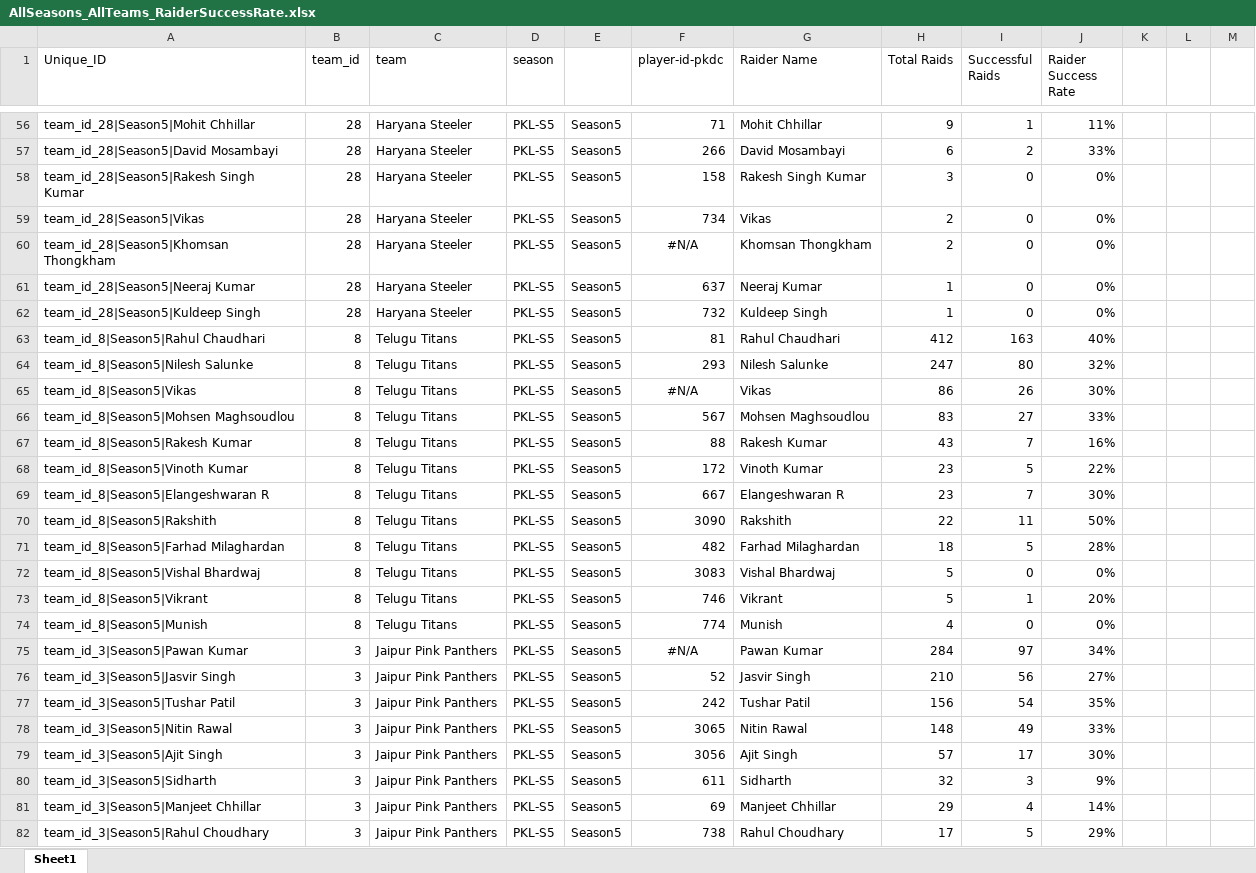
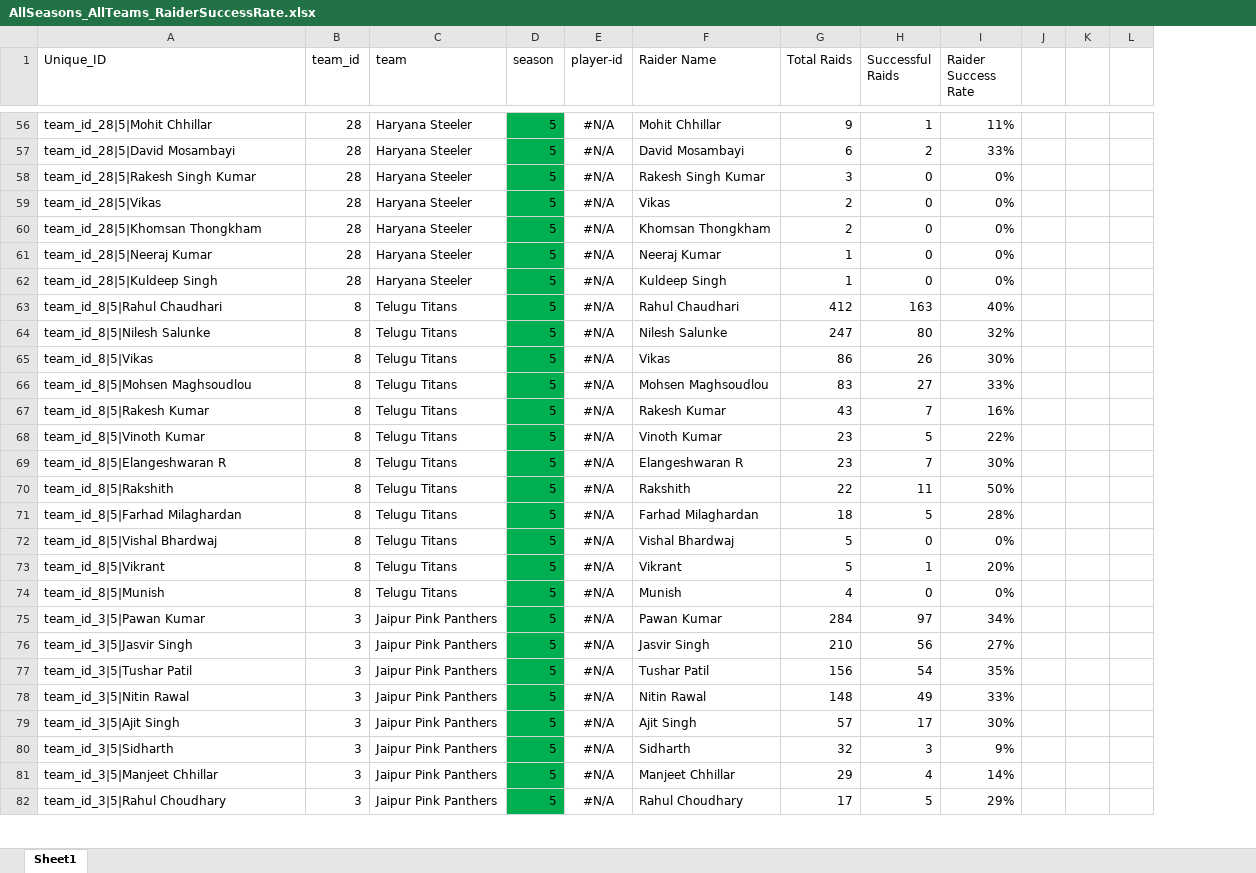
Before and after one commit to kabaddiPy/kabaddiPy, an Excel workbook: pypi/prokabaddidata/Player-Wise-Data/AllSeasons_AllTeams_RaiderSuccessRate.xlsx, sheet Sheet1, drawn as a sheet; only a part is shown, gaps mark what is left out; values as stored, in another font and other column widths than the file's, no borders; removed rows and columns are numbered as before the commit, all else as after; the diff covers the shown part only; the diff names each change by its address in the sheet, - before the commit and + after, or states it on an @@ line.

```diff
--- a/pypi/prokabaddidata/Player-Wise-Data/AllSeasons_AllTeams_RaiderSuccessRate.xlsx (sheet Sheet1)
+++ b/pypi/prokabaddidata/Player-Wise-Data/AllSeasons_AllTeams_RaiderSuccessRate.xlsx (sheet Sheet1)
-column E, rows 56-82: all Season5
-column F (player-id-pkdc), rows 56-82: 71 | 266 | 158 | 734 | #N/A | 637 | 732 | 81 | 293 | #N/A | 567 | 88 | 172 | 667 | 3090 | 482 | 3083 | 746 | 774 | #N/A | 52 | 242 | 3065 | 3056 | 611 | 69 | 738
+column E (player-id), rows 56-82: all #N/A
-A56 (Unique_ID): team_id_28|Season5|Mohit Chhillar
+A56 (Unique_ID): team_id_28|5|Mohit Chhillar
-D56:D82 (season): PKL-S5
+D56:D82 (season): 5
-D56:D82 fill: none
+D56:D82 fill: #00B050
-A57 (Unique_ID): team_id_28|Season5|David Mosambayi
+A57 (Unique_ID): team_id_28|5|David Mosambayi
-A58 (Unique_ID): team_id_28|Season5|Rakesh Singh Kumar
+A58 (Unique_ID): team_id_28|5|Rakesh Singh Kumar
-A59 (Unique_ID): team_id_28|Season5|Vikas
+A59 (Unique_ID): team_id_28|5|Vikas
-A60 (Unique_ID): team_id_28|Season5|Khomsan Thongkham
+A60 (Unique_ID): team_id_28|5|Khomsan Thongkham
-A61 (Unique_ID): team_id_28|Season5|Neeraj Kumar
+A61 (Unique_ID): team_id_28|5|Neeraj Kumar
-A62 (Unique_ID): team_id_28|Season5|Kuldeep Singh
+A62 (Unique_ID): team_id_28|5|Kuldeep Singh
-A63 (Unique_ID): team_id_8|Season5|Rahul Chaudhari
+A63 (Unique_ID): team_id_8|5|Rahul Chaudhari
-A64 (Unique_ID): team_id_8|Season5|Nilesh Salunke
+A64 (Unique_ID): team_id_8|5|Nilesh Salunke
-A65 (Unique_ID): team_id_8|Season5|Vikas
+A65 (Unique_ID): team_id_8|5|Vikas
-A66 (Unique_ID): team_id_8|Season5|Mohsen Maghsoudlou
+A66 (Unique_ID): team_id_8|5|Mohsen Maghsoudlou
-A67 (Unique_ID): team_id_8|Season5|Rakesh Kumar
+A67 (Unique_ID): team_id_8|5|Rakesh Kumar
-A68 (Unique_ID): team_id_8|Season5|Vinoth Kumar
+A68 (Unique_ID): team_id_8|5|Vinoth Kumar
-A69 (Unique_ID): team_id_8|Season5|Elangeshwaran R
+A69 (Unique_ID): team_id_8|5|Elangeshwaran R
-A70 (Unique_ID): team_id_8|Season5|Rakshith
+A70 (Unique_ID): team_id_8|5|Rakshith
-A71 (Unique_ID): team_id_8|Season5|Farhad Milaghardan
+A71 (Unique_ID): team_id_8|5|Farhad Milaghardan
-A72 (Unique_ID): team_id_8|Season5|Vishal Bhardwaj
+A72 (Unique_ID): team_id_8|5|Vishal Bhardwaj
-A73 (Unique_ID): team_id_8|Season5|Vikrant
+A73 (Unique_ID): team_id_8|5|Vikrant
-A74 (Unique_ID): team_id_8|Season5|Munish
+A74 (Unique_ID): team_id_8|5|Munish
-A75 (Unique_ID): team_id_3|Season5|Pawan Kumar
+A75 (Unique_ID): team_id_3|5|Pawan Kumar
-A76 (Unique_ID): team_id_3|Season5|Jasvir Singh
+A76 (Unique_ID): team_id_3|5|Jasvir Singh
-A77 (Unique_ID): team_id_3|Season5|Tushar Patil
+A77 (Unique_ID): team_id_3|5|Tushar Patil
-A78 (Unique_ID): team_id_3|Season5|Nitin Rawal
+A78 (Unique_ID): team_id_3|5|Nitin Rawal
-A79 (Unique_ID): team_id_3|Season5|Ajit Singh
+A79 (Unique_ID): team_id_3|5|Ajit Singh
-A80 (Unique_ID): team_id_3|Season5|Sidharth
+A80 (Unique_ID): team_id_3|5|Sidharth
-A81 (Unique_ID): team_id_3|Season5|Manjeet Chhillar
+A81 (Unique_ID): team_id_3|5|Manjeet Chhillar
-A82 (Unique_ID): team_id_3|Season5|Rahul Choudhary
+A82 (Unique_ID): team_id_3|5|Rahul Choudhary
```
Also changed, not shown: 1626 edited cells and cell formats elsewhere in this sheet, pypi/prokabaddidata/Player-Wise-Data/AllSeasons_AllTeams_DefenderSuccessRate.xlsx, 12 other files.
